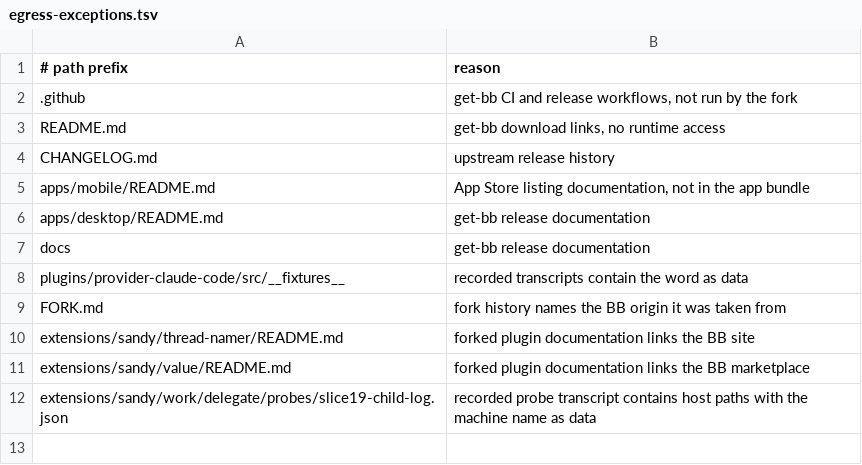
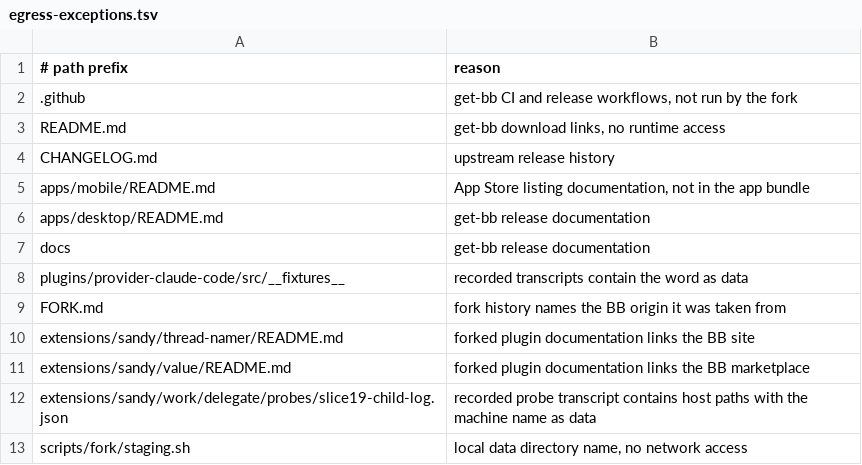
Before and after one commit to nesyeklaf/sandy, a TSV file: scripts/fork/egress-exceptions.tsv, drawn as a sheet.

```diff
--- a/scripts/fork/egress-exceptions.tsv
+++ b/scripts/fork/egress-exceptions.tsv
@@ -12 +12,2 @@ extensions/sandy/value/README.md	forked plugin documentation links the BB market
 extensions/sandy/work/delegate/probes/slice19-child-log.json	recorded probe transcript contains host paths with the machine name as data
+scripts/fork/staging.sh	local data directory name, no network access
```
Also changed, not shown: scripts/fork/package-manager-exceptions.tsv.
